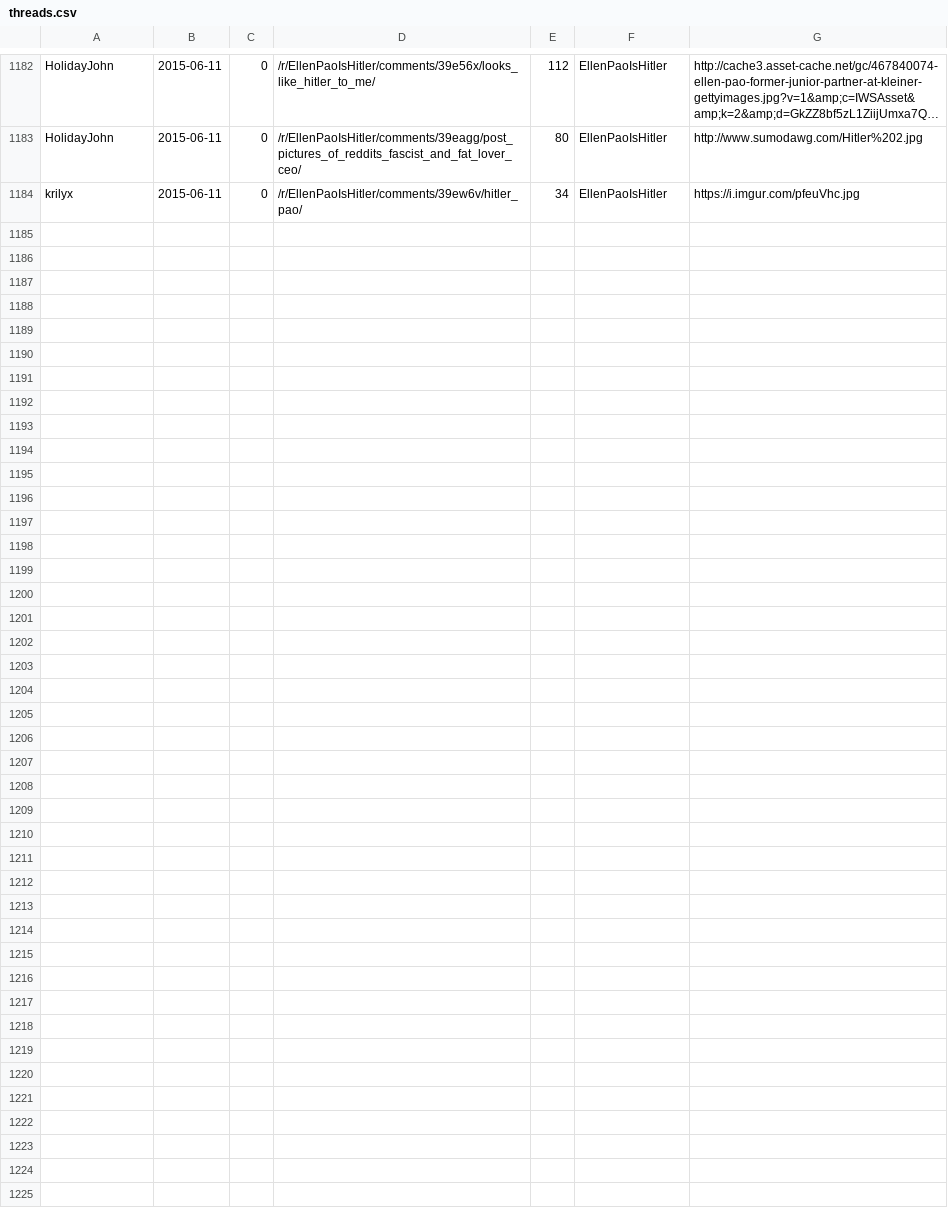
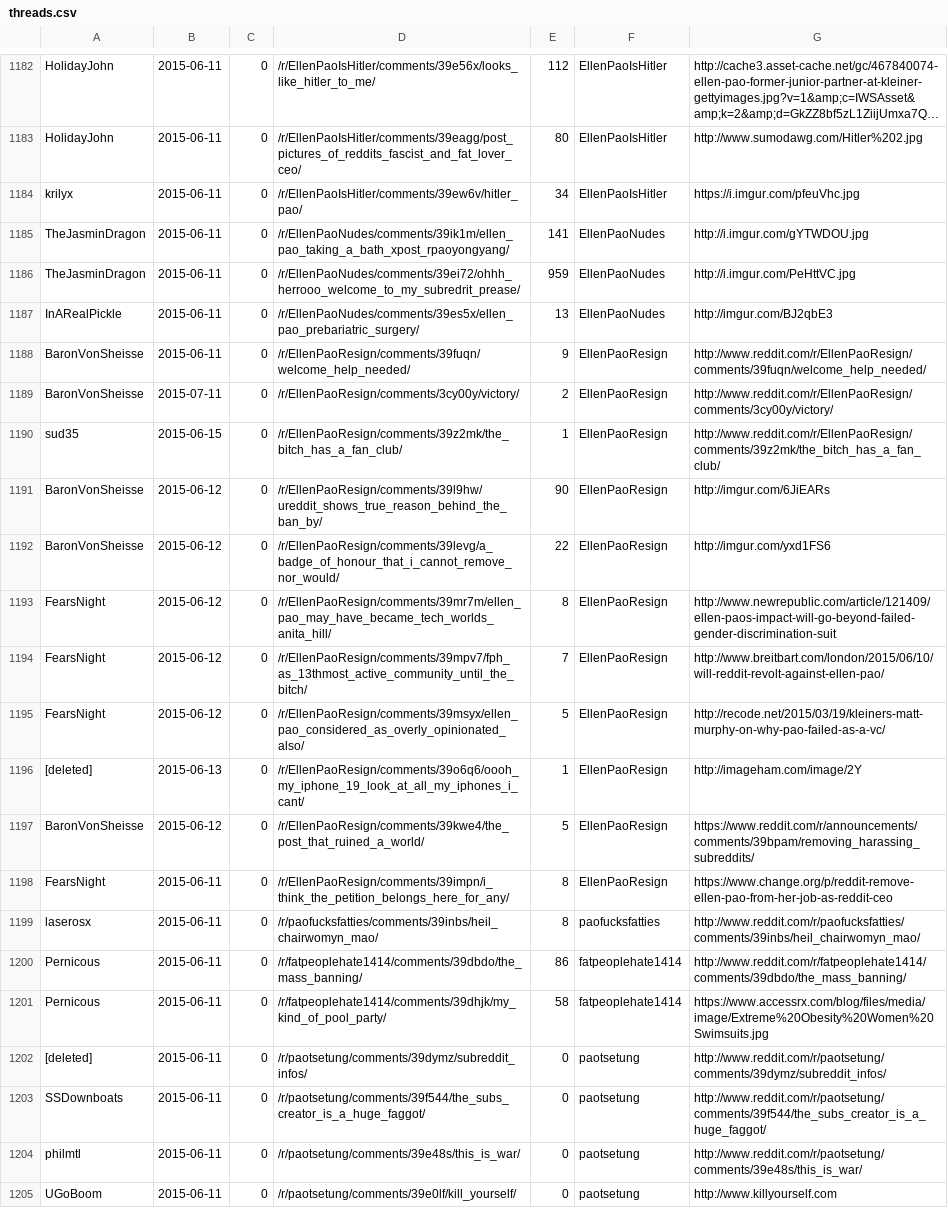
Before and after one commit to bluehat/reddit-scripts, a CSV file: threads.csv, drawn as a sheet; only a part is shown, gaps mark what is left out; long unchanged cells end in ….

```diff
--- a/threads.csv
+++ b/threads.csv
@@ -1184 +1184,22 @@ HolidayJohn,2015-06-11,0,/r/EllenPaoIsHitler/comments/39eagg/post_pictures_of_re
 krilyx,2015-06-11,0,/r/EllenPaoIsHitler/comments/39ew6v/hitler_pao/,34,EllenPaoIsHitler,https://i.imgur.com/pfeuVhc.jpg
+TheJasminDragon,2015-06-11,0,/r/EllenPaoNudes/comments/39ik1m/ellen_pao_taking_a_bath_xpost_rpaoyongyang/,141,EllenPaoNudes,http://i.imgur.com/gYTWDOU.jpg
+TheJasminDragon,2015-06-11,0,/r/EllenPaoNudes/comments/39ei72/ohhh_herrooo_welcome_to_my_subredrit_prease/,959,EllenPaoNudes,http://i.imgur.com/PeHttVC.jpg
+InARealPickle,2015-06-11,0,/r/EllenPaoNudes/comments/39es5x/ellen_pao_prebariatric_surgery/,13,EllenPaoNudes,http://imgur.com/BJ2qbE3
+BaronVonSheisse,2015-06-11,0,/r/EllenPaoResign/comments/39fuqn/welcome_help_needed/,9,EllenPaoResign,http://www.reddit.com/r/EllenPaoResign/comments/39fuqn/welcome_help_needed/
+BaronVonSheisse,2015-07-11,0,/r/EllenPaoResign/comments/3cy00y/victory/,2,EllenPaoResign,http://www.reddit.com/r/EllenPaoResign/comments/3cy00y/victory/
+sud35,2015-06-15,0,/r/EllenPaoResign/comments/39z2mk/the_bitch_has_a_fan_club/,1,EllenPaoResign,http://www.reddit.com/r/EllenPaoResign/comments/39z2mk/the_bitch_has_a_fan_club/
+BaronVonSheisse,2015-06-12,0,/r/EllenPaoResign/comments/39l9hw/ureddit_shows_true_reason_behind_the_ban_by/,90,EllenPaoResign,http://imgur.com/6JiEARs
+BaronVonSheisse,2015-06-12,0,/r/EllenPaoResign/comments/39levg/a_badge_of_honour_that_i_cannot_remove_nor_would/,22,EllenPaoResign,http://imgur.com/yxd1FS6
+FearsNight,2015-06-12,0,/r/EllenPaoResign/comments/39mr7m/ellen_pao_may_have_became_tech_worlds_anita_hill/,8,EllenPaoResign,http://www.newrepublic.com/article/121409/ellen-paos-impact-will-go-beyond-failed-gender-discrimination-suit
+FearsNight,2015-06-12,0,/r/EllenPaoResign/comments/39mpv7/fph_as_13thmost_active_community_until_the_bitch/,7,EllenPaoResign,http://www.breitbart.com/london/2015/06/10/will-reddit-revolt-against-ellen-pao/
+FearsNight,2015-06-12,0,/r/EllenPaoResign/comments/39msyx/ellen_pao_considered_as_overly_opinionated_also/,5,EllenPaoResign,http://recode.net/2015/03/19/kleiners-matt-murphy-on-why-pao-failed-as-a-vc/
+[deleted],2015-06-13,0,/r/EllenPaoResign/comments/39o6q6/oooh_my_iphone_19_look_at_all_my_iphones_i_cant/,1,EllenPaoResign,http://imageham.com/image/2Y
+BaronVonSheisse,2015-06-12,0,/r/EllenPaoResign/comments/39kwe4/the_post_that_ruined_a_world/,5,EllenPaoResign,https://www.reddit.com/r/announcements/comments/39bpam/removing_harassing_subreddits/
+FearsNight,2015-06-11,0,/r/EllenPaoResign/comments/39impn/i_think_the_petition_belongs_here_for_any/,8,EllenPaoResign,https://www.change.org/p/reddit-remove-ellen-pao-from-her-job-as-reddit-ceo
+laserosx,2015-06-11,0,/r/paofucksfatties/comments/39inbs/heil_chairwomyn_mao/,8,paofucksfatties,http://www.reddit.com/r/paofucksfatties/comments/39inbs/heil_chairwomyn_mao/
+Pernicous,2015-06-11,0,/r/fatpeoplehate1414/comments/39dbdo/the_mass_banning/,86,fatpeoplehate1414,http://www.reddit.com/r/fatpeoplehate1414/comments/39dbdo/the_mass_banning/
+Pernicous,2015-06-11,0,/r/fatpeoplehate1414/comments/39dhjk/my_kind_of_pool_party/,58,fatpeoplehate1414,https://www.accessrx.com/blog/files/media/image/Extreme%20Obesity%20Women%20Swimsuits.jpg
+[deleted],2015-06-11,0,/r/paotsetung/comments/39dymz/subreddit_infos/,0,paotsetung,http://www.reddit.com/r/paotsetung/comments/39dymz/subreddit_infos/
+SSDownboats,2015-06-11,0,/r/paotsetung/comments/39f544/the_subs_creator_is_a_huge_faggot/,0,paotsetung,http://www.reddit.com/r/paotsetung/comments/39f544/the_subs_creator_is_a_huge_faggot/
+philmtl,2015-06-11,0,/r/paotsetung/comments/39e48s/this_is_war/,0,paotsetung,http://www.reddit.com/r/paotsetung/comments/39e48s/this_is_war/
+UGoBoom,2015-06-11,0,/r/paotsetung/comments/39e0lf/kill_yourself/,0,paotsetung,http://www.killyourself.com
```
Also changed, not shown: unscrapedsubreddits.csv.
